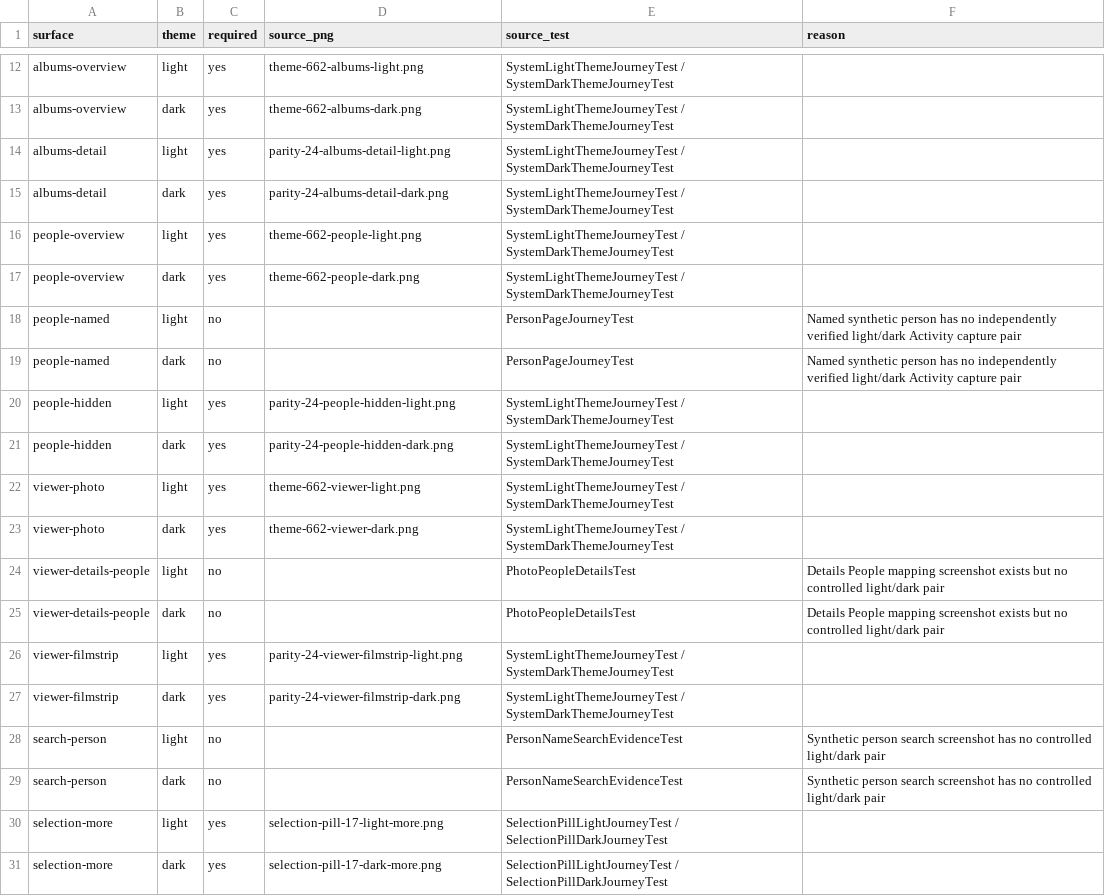
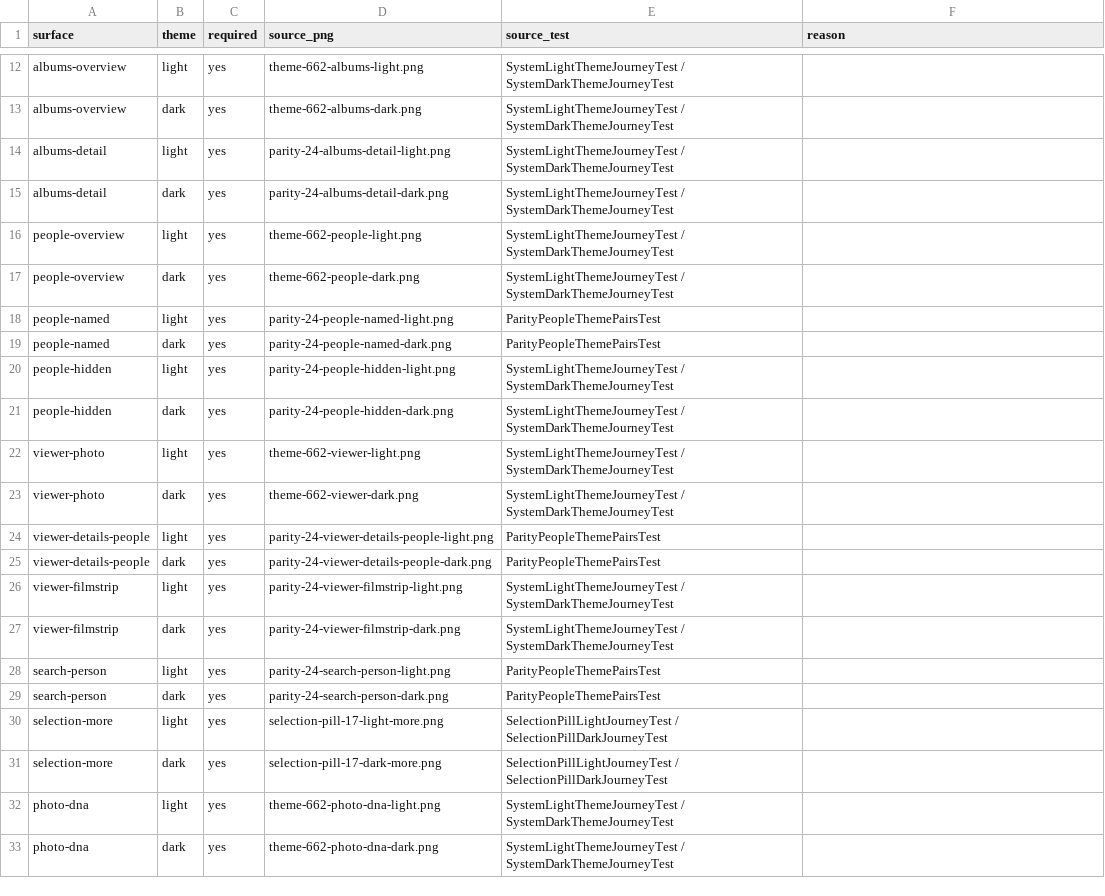
Before and after one commit to LPStruiksma/atlas-gallery, a TSV file: scripts/parity-matrix.tsv, drawn as a sheet; only a part is shown, gaps mark what is left out; the shorter side is filled out with more unchanged rows.

```diff
--- a/scripts/parity-matrix.tsv
+++ b/scripts/parity-matrix.tsv
@@ -17,4 +17,4 @@ people-overview	light	yes	theme-662-people-light.png	SystemLightThemeJourneyTest
 people-overview	dark	yes	theme-662-people-dark.png	SystemLightThemeJourneyTest / SystemDarkThemeJourneyTest	
-people-named	light	no		PersonPageJourneyTest	Named synthetic person has no independently verified light/dark Activity capture pair
-people-named	dark	no		PersonPageJourneyTest	Named synthetic person has no independently verified light/dark Activity capture pair
+people-named	light	yes	parity-24-people-named-light.png	ParityPeopleThemePairsTest	
+people-named	dark	yes	parity-24-people-named-dark.png	ParityPeopleThemePairsTest	
 people-hidden	light	yes	parity-24-people-hidden-light.png	SystemLightThemeJourneyTest / SystemDarkThemeJourneyTest	
@@ -23,8 +23,8 @@ viewer-photo	light	yes	theme-662-viewer-light.png	SystemLightThemeJourneyTest /
 viewer-photo	dark	yes	theme-662-viewer-dark.png	SystemLightThemeJourneyTest / SystemDarkThemeJourneyTest	
-viewer-details-people	light	no		PhotoPeopleDetailsTest	Details People mapping screenshot exists but no controlled light/dark pair
-viewer-details-people	dark	no		PhotoPeopleDetailsTest	Details People mapping screenshot exists but no controlled light/dark pair
+viewer-details-people	light	yes	parity-24-viewer-details-people-light.png	ParityPeopleThemePairsTest	
+viewer-details-people	dark	yes	parity-24-viewer-details-people-dark.png	ParityPeopleThemePairsTest	
 viewer-filmstrip	light	yes	parity-24-viewer-filmstrip-light.png	SystemLightThemeJourneyTest / SystemDarkThemeJourneyTest	
 viewer-filmstrip	dark	yes	parity-24-viewer-filmstrip-dark.png	SystemLightThemeJourneyTest / SystemDarkThemeJourneyTest	
-search-person	light	no		PersonNameSearchEvidenceTest	Synthetic person search screenshot has no controlled light/dark pair
-search-person	dark	no		PersonNameSearchEvidenceTest	Synthetic person search screenshot has no controlled light/dark pair
+search-person	light	yes	parity-24-search-person-light.png	ParityPeopleThemePairsTest	
+search-person	dark	yes	parity-24-search-person-dark.png	ParityPeopleThemePairsTest	
 selection-more	light	yes	selection-pill-17-light-more.png	SelectionPillLightJourneyTest / SelectionPillDarkJourneyTest	
```
Also changed, not shown: 4 other files.
